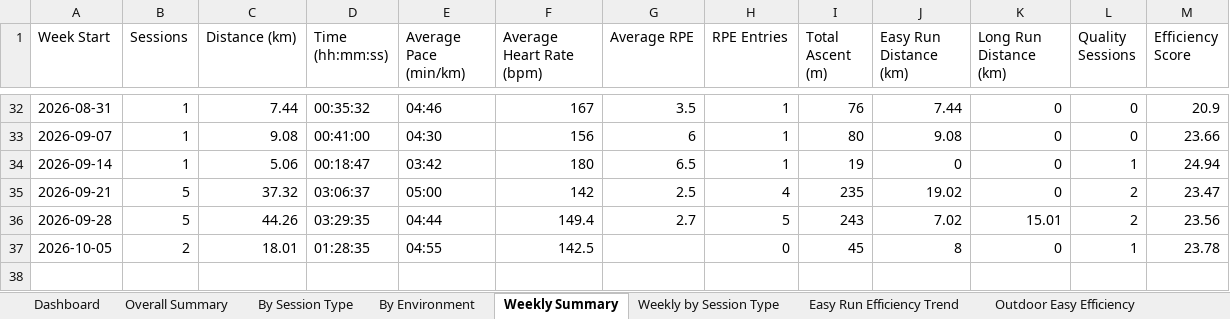
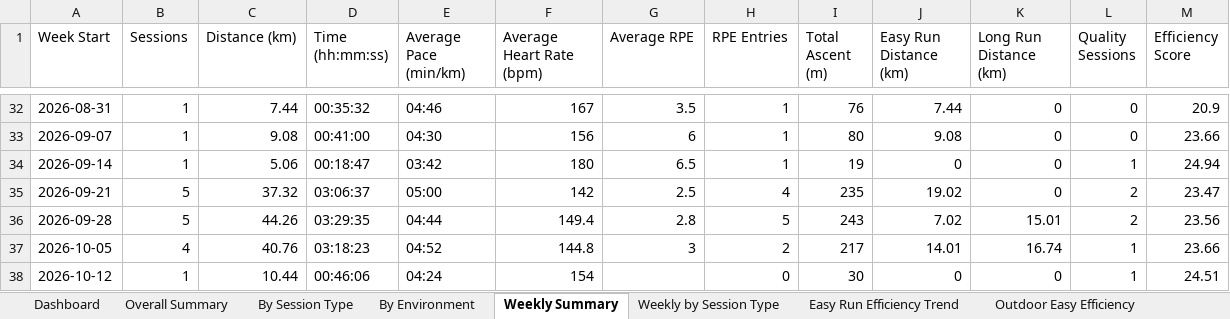
Before and after one commit to MrCoin221/garmin-training-platform, an Excel workbook: output/trend_summary.xlsx, sheet Weekly Summary, drawn as a sheet; only a part is shown, gaps mark what is left out; values as stored, in another font and other column widths than the file's, no borders; the diff names each change by its address in the sheet, - before the commit and + after, or states it on an @@ line.

```diff
--- a/output/trend_summary.xlsx (sheet Weekly Summary)
+++ b/output/trend_summary.xlsx (sheet Weekly Summary)
-G36 (Average RPE): 2.7
+G36 (Average RPE): 2.8
-B37 (Sessions): 2
+B37 (Sessions): 4
-C37 (Distance (km)): 18.01
+C37 (Distance (km)): 40.76
-D37 (Time (hh:mm:ss)): 01:28:35
+D37 (Time (hh:mm:ss)): 03:18:23
-E37 (Average Pace (min/km)): 04:55
+E37 (Average Pace (min/km)): 04:52
-F37 (Average Heart Rate (bpm)): 142.5
+F37 (Average Heart Rate (bpm)): 144.8
-G37 (Average RPE): (empty)
+G37 (Average RPE): 3
-H37 (RPE Entries): 0
+H37 (RPE Entries): 2
-I37 (Total Ascent (m)): 45
+I37 (Total Ascent (m)): 217
-J37 (Easy Run Distance (km)): 8
+J37 (Easy Run Distance (km)): 14.01
-K37 (Long Run Distance (km)): 0
+K37 (Long Run Distance (km)): 16.74
-M37 (Efficiency Score): 23.78
+M37 (Efficiency Score): 23.66
+row 38: 2026-10-12 | 1 | 10.44 | 00:46:06 | 04:24 | 154 |  | 0 | 30 | 0 | 0 | 1 | 24.51
```
Also changed, not shown: sheet Dashboard, sheet Weekly by Sport, sheet Weekly by Session Type, sheet By Session Type, sheet Tempo Work Trend, sheet Outdoor Tempo Efficiency, 5 more sheets, hidden cells, charts or pictures, output/lap_summary.xlsx, output/session_summary.xlsx, 1 other file.
